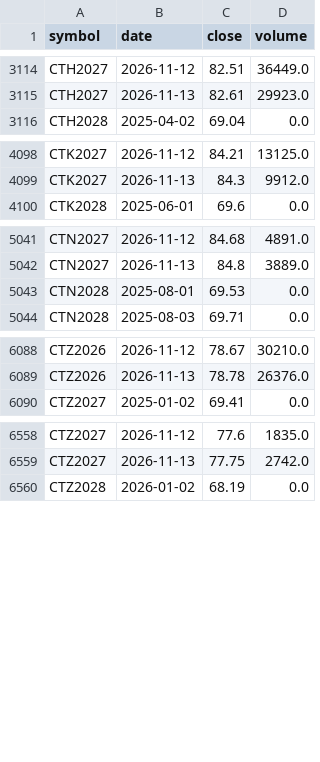
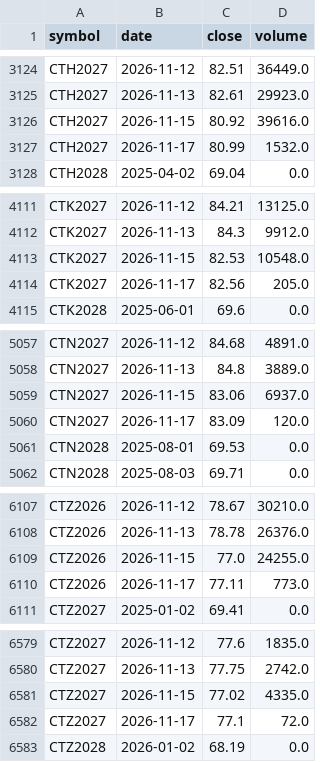
Before and after one commit to BMR-Com/cftc-cot-full, a CSV file: data/softs/live_contracts.csv, drawn as a sheet; only a part is shown, gaps mark what is left out; the diff covers the shown part only; the diff names each change by its address in the sheet, - before the commit and + after, or states it on an @@ line.

```diff
--- a/data/softs/live_contracts.csv
+++ b/data/softs/live_contracts.csv
+row 3126: CTH2027 | 2026-11-15 | 80.92 | 39616.0
+row 3127: CTH2027 | 2026-11-17 | 80.99 | 1532.0
+row 4113: CTK2027 | 2026-11-15 | 82.53 | 10548.0
+row 4114: CTK2027 | 2026-11-17 | 82.56 | 205.0
+row 5059: CTN2027 | 2026-11-15 | 83.06 | 6937.0
+row 5060: CTN2027 | 2026-11-17 | 83.09 | 120.0
+row 6109: CTZ2026 | 2026-11-15 | 77.0 | 24255.0
+row 6110: CTZ2026 | 2026-11-17 | 77.11 | 773.0
+row 6581: CTZ2027 | 2026-11-15 | 77.02 | 4335.0
+row 6582: CTZ2027 | 2026-11-17 | 77.1 | 72.0
```
Also changed, not shown: 29 added rows elsewhere in this file, 1 other file.
